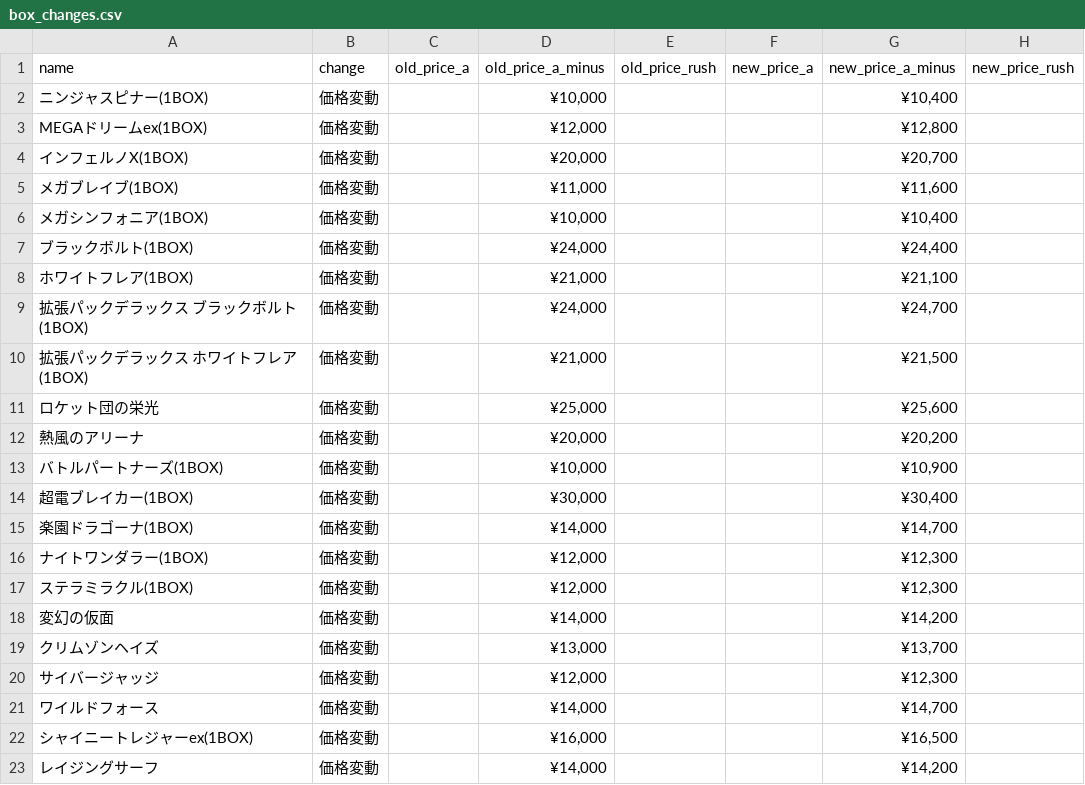
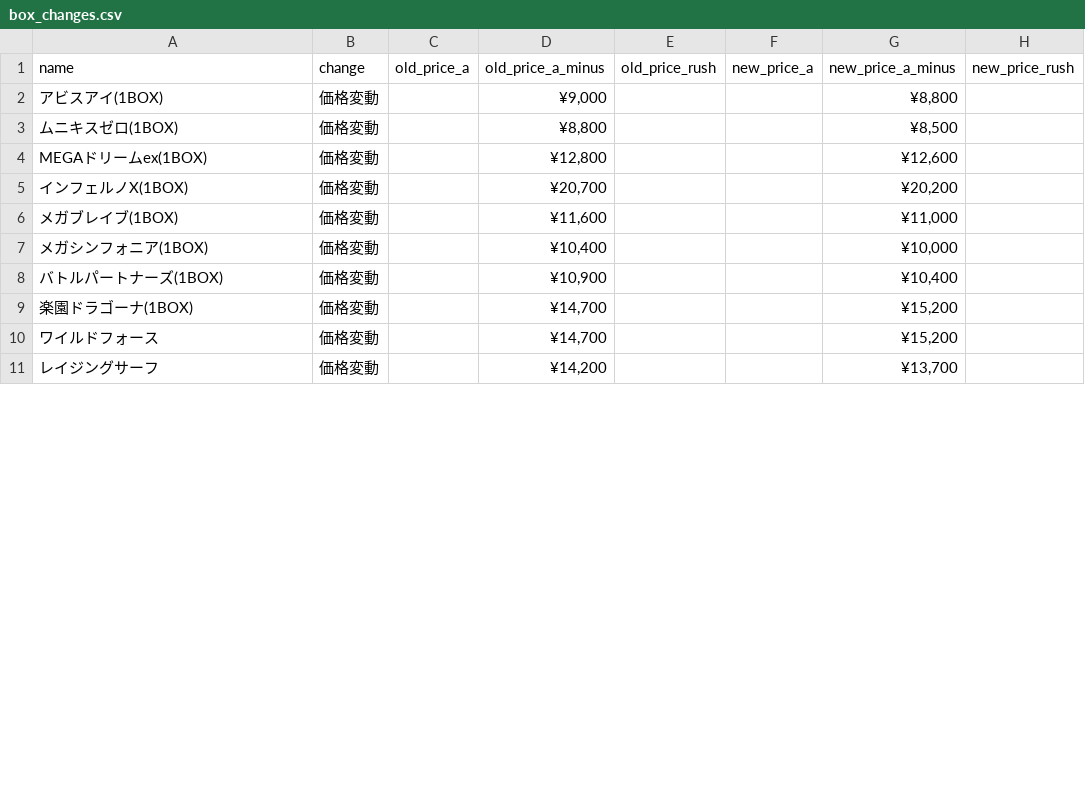
Before and after one commit to hegelgelda/tk-auto-program, a CSV file: data/box_changes.csv, drawn as a sheet; only a part is shown; the diff covers the shown part only.

```diff
--- a/data/box_changes.csv
+++ b/data/box_changes.csv
@@ -1,23 +1,11 @@
 name,change,old_price_a,old_price_a_minus,old_price_rush,new_price_a,new_price_a_minus,new_price_rush
-ニンジャスピナー(1BOX),価格変動,,"¥10,000",,,"¥10,400",
-MEGAドリームex(1BOX),価格変動,,"¥12,000",,,"¥12,800",
-インフェルノX(1BOX),価格変動,,"¥20,000",,,"¥20,700",
-メガブレイブ(1BOX),価格変動,,"¥11,000",,,"¥11,600",
-メガシンフォニア(1BOX),価格変動,,"¥10,000",,,"¥10,400",
-ブラックボルト(1BOX),価格変動,,"¥24,000",,,"¥24,400",
-ホワイトフレア(1BOX),価格変動,,"¥21,000",,,"¥21,100",
-拡張パックデラックス ブラックボルト (1BOX),価格変動,,"¥24,000",,,"¥24,700",
-拡張パックデラックス ホワイトフレア (1BOX),価格変動,,"¥21,000",,,"¥21,500",
-ロケット団の栄光,価格変動,,"¥25,000",,,"¥25,600",
-熱風のアリーナ,価格変動,,"¥20,000",,,"¥20,200",
-バトルパートナーズ(1BOX),価格変動,,"¥10,000",,,"¥10,900",
-超電ブレイカー(1BOX),価格変動,,"¥30,000",,,"¥30,400",
-楽園ドラゴーナ(1BOX),価格変動,,"¥14,000",,,"¥14,700",
-ナイトワンダラー(1BOX),価格変動,,"¥12,000",,,"¥12,300",
-ステラミラクル(1BOX),価格変動,,"¥12,000",,,"¥12,300",
-変幻の仮面,価格変動,,"¥14,000",,,"¥14,200",
-クリムゾンヘイズ,価格変動,,"¥13,000",,,"¥13,700",
-サイバージャッジ,価格変動,,"¥12,000",,,"¥12,300",
-ワイルドフォース,価格変動,,"¥14,000",,,"¥14,700",
-シャイニートレジャーex(1BOX),価格変動,,"¥16,000",,,"¥16,500",
-レイジングサーフ,価格変動,,"¥14,000",,,"¥14,200",
+アビスアイ(1BOX),価格変動,,"¥9,000",,,"¥8,800",
+ムニキスゼロ(1BOX),価格変動,,"¥8,800",,,"¥8,500",
+MEGAドリームex(1BOX),価格変動,,"¥12,800",,,"¥12,600",
+インフェルノX(1BOX),価格変動,,"¥20,700",,,"¥20,200",
+メガブレイブ(1BOX),価格変動,,"¥11,600",,,"¥11,000",
+メガシンフォニア(1BOX),価格変動,,"¥10,400",,,"¥10,000",
+バトルパートナーズ(1BOX),価格変動,,"¥10,900",,,"¥10,400",
+楽園ドラゴーナ(1BOX),価格変動,,"¥14,700",,,"¥15,200",
+ワイルドフォース,価格変動,,"¥14,700",,,"¥15,200",
+レイジングサーフ,価格変動,,"¥14,200",,,"¥13,700",
```
Also changed, not shown: 4 added rows, 23 removed rows and 2 edited cells elsewhere in this file, data/box.csv, data/sotai.csv, 1 other file.
